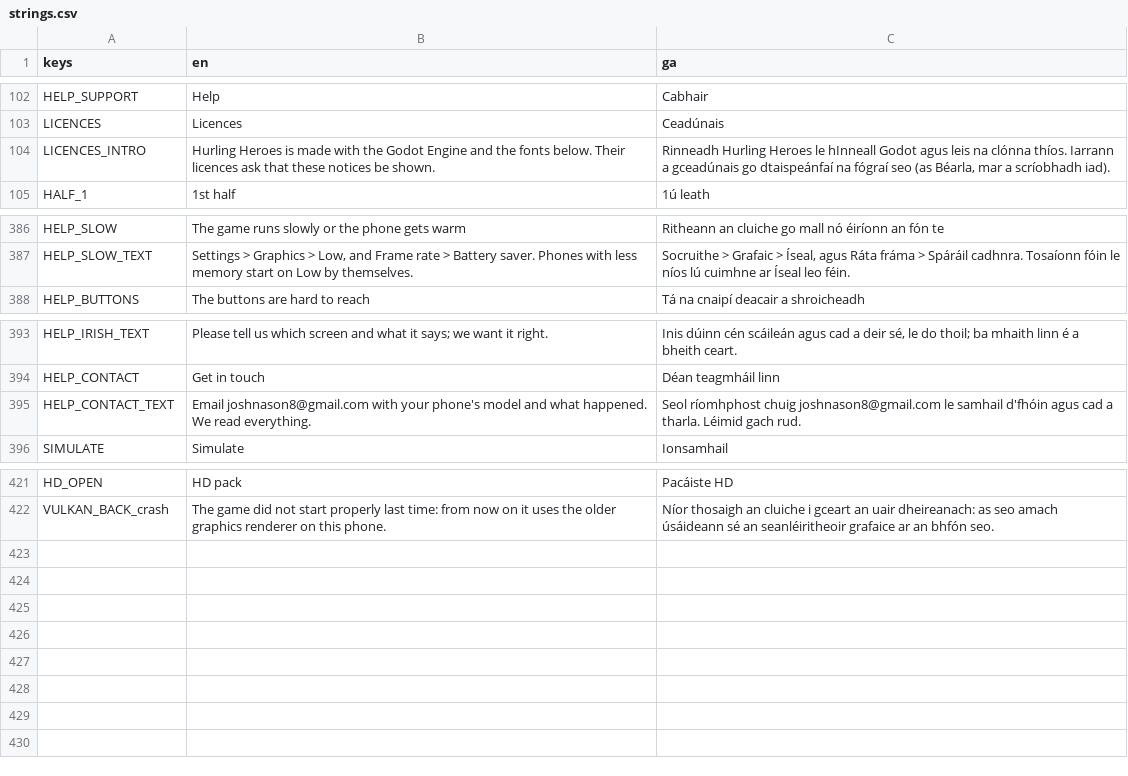
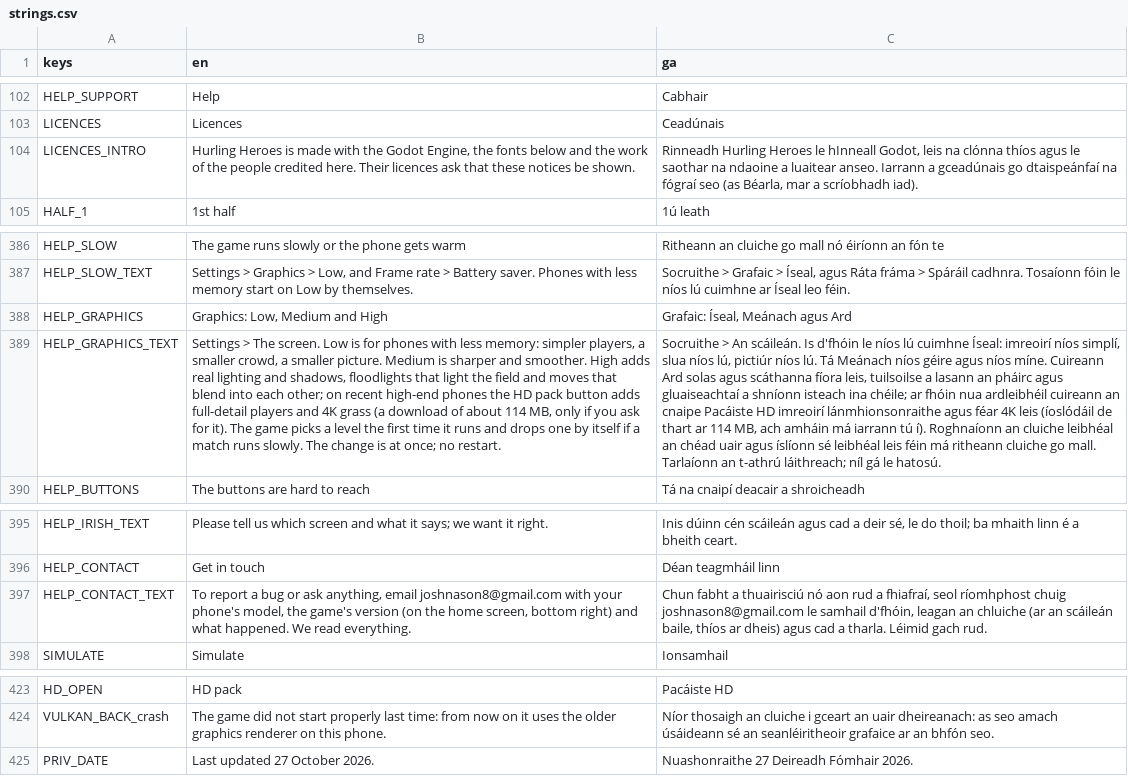
Before and after one commit to joshnason8-lab/ghost-kit-pages, a CSV file: hurling-game/i18n/strings.csv, drawn as a sheet; only a part is shown, gaps mark what is left out; addresses are those after the commit; the diff names each change by its address in the sheet, - before the commit and + after, or states it on an @@ line.

```diff
--- a/hurling-game/i18n/strings.csv
+++ b/hurling-game/i18n/strings.csv
-B104 (en): …the Godot Engine and the fonts below. Their licences…
+B104 (en): …the Godot Engine, the fonts below and the work of the people credited here. Their licences…
-C104 (ga): …le hInneall Godot agus leis na clónna thíos. Iarrann a…
+C104 (ga): …le hInneall Godot, leis na clónna thíos agus le saothar na ndaoine a luaitear anseo. Iarrann a…
+row 388: HELP_GRAPHICS | Graphics: Low, Medium and High | Grafaic: Íseal, Meánach agus Ard
+row 389: HELP_GRAPHICS_TEXT | Settings > The screen. Low is for phones with less memory: simpler players, a smaller crowd, a smaller picture. Medium is sharper and smoother. High adds real lighting and shadows, floodlights that light the field and moves that blend into each other; on recent high-end phones the HD pack button adds full-detail players and 4K grass (a download of about 114 MB, only if you ask for it). The game picks a level the first time it runs and drops one by itself if a match runs slowly. The change is at once; no restart. | Socruithe > An scáileán. Is d'fhóin le níos lú cuimhne Íseal: imreoirí níos simplí, slua níos lú, pictiúr níos lú. Tá Meánach níos géire agus níos míne. Cuireann Ard solas agus scáthanna fíora leis, tuilsoilse a lasann an pháirc agus gluaiseachtaí a shníonn isteach ina chéile; ar fhóin nua ardleibhéil cuireann an cnaipe Pacáiste HD imreoirí lánmhionsonraithe agus féar 4K leis (íoslódáil de thart ar 114 MB, ach amháin má iarrann tú í). Roghnaíonn an cluiche leibhéal an chéad uair agus íslíonn sé leibhéal leis féin má ritheann cluiche go mall. Tarlaíonn an t-athrú láithreach; níl gá le hatosú.
-B397 (en): Email joshnason8@gmail.com with your phone's model and what…
+B397 (en): To report a bug or ask anything, email joshnason8@gmail.com with your phone's model, the game's version (on the home screen, bottom right) and what…
-C397 (ga): Seol ríomhphost chuig joshnason8@gmail.com le samhail d'fhóin agus cad…
+C397 (ga): Chun fabht a thuairisciú nó aon rud a fhiafraí, seol ríomhphost chuig joshnason8@gmail.com le samhail d'fhóin, leagan an chluiche (ar an scáileán baile, thíos ar dheis) agus cad…
+row 425: PRIV_DATE | Last updated 27 October 2026. | Nuashonraithe 27 Deireadh Fómhair 2026.
```
Also changed, not shown: 12 other files.
